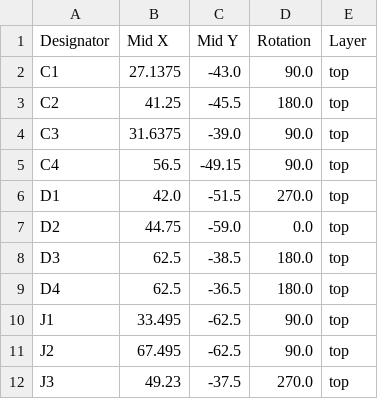
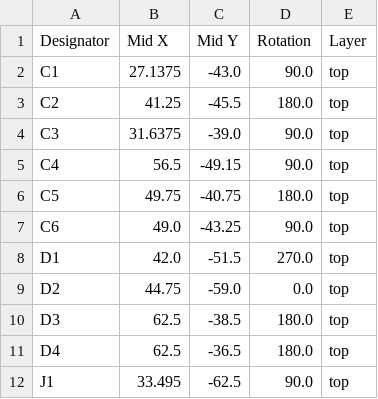
Before and after one commit to TehoorMarjan/grannyclock, a CSV file: PCB/ClockV1/production/positions.csv, drawn as a sheet; only a part is shown; the shorter side is filled out with more unchanged rows; the diff names each change by its address in the sheet, - before the commit and + after, or states it on an @@ line.

```diff
--- a/PCB/ClockV1/production/positions.csv
+++ b/PCB/ClockV1/production/positions.csv
+row 6: C5 | 49.75 | -40.75 | 180.0 | top
+row 7: C6 | 49.0 | -43.25 | 90.0 | top
```
Also changed, not shown: PCB/ClockV1/production/bom.csv, PCB/ClockV1/production/designators.csv, 9 other files.
